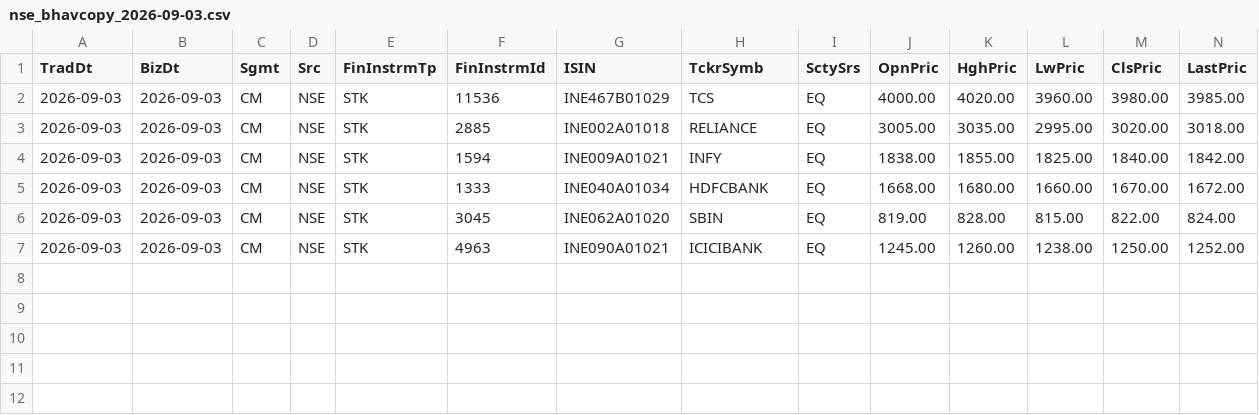
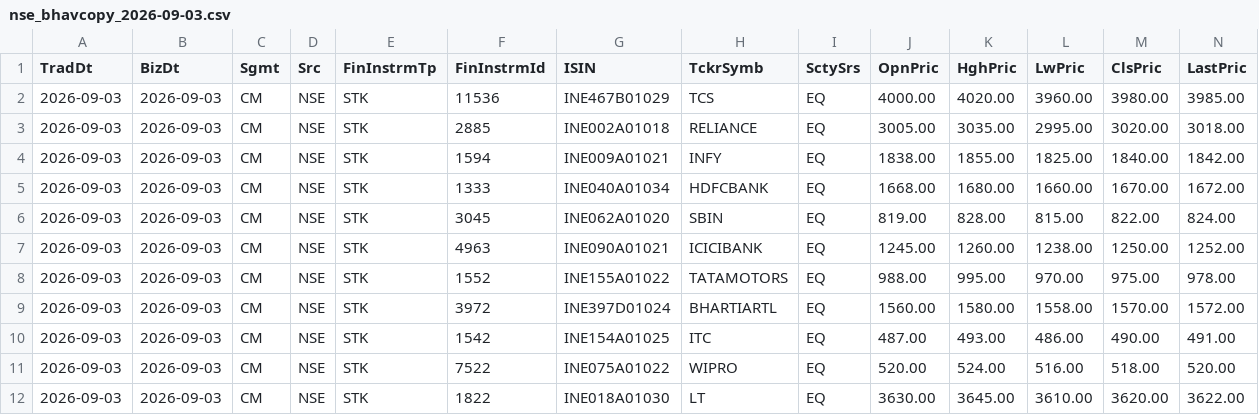
Before and after one commit to bavRaghu/code-by-groww, a CSV file: data/nse_bhavcopy_2026-09-03.csv, drawn as a sheet; only a part is shown; rows hold the shown columns only; the diff names each change by its address in the sheet, - before the commit and + after, or states it on an @@ line.

```diff
--- a/data/nse_bhavcopy_2026-09-03.csv
+++ b/data/nse_bhavcopy_2026-09-03.csv
+row 8: 2026-09-03 | 2026-09-03 | CM | NSE | STK | 1552 | INE155A01022 | TATAMOTORS | EQ | 988.00 | 995.00 | 970.00 | 975.00 | 978.00
+row 9: 2026-09-03 | 2026-09-03 | CM | NSE | STK | 3972 | INE397D01024 | BHARTIARTL | EQ | 1560.00 | 1580.00 | 1558.00 | 1570.00 | 1572.00
+row 10: 2026-09-03 | 2026-09-03 | CM | NSE | STK | 1542 | INE154A01025 | ITC | EQ | 487.00 | 493.00 | 486.00 | 490.00 | 491.00
+row 11: 2026-09-03 | 2026-09-03 | CM | NSE | STK | 7522 | INE075A01022 | WIPRO | EQ | 520.00 | 524.00 | 516.00 | 518.00 | 520.00
+row 12: 2026-09-03 | 2026-09-03 | CM | NSE | STK | 1822 | INE018A01030 | LT | EQ | 3630.00 | 3645.00 | 3610.00 | 3620.00 | 3622.00
```
Also changed, not shown: data/nse_bhavcopy_2026-09-02.csv, data/nse_bhavcopy_2026-09-04.csv, 24 other files.
